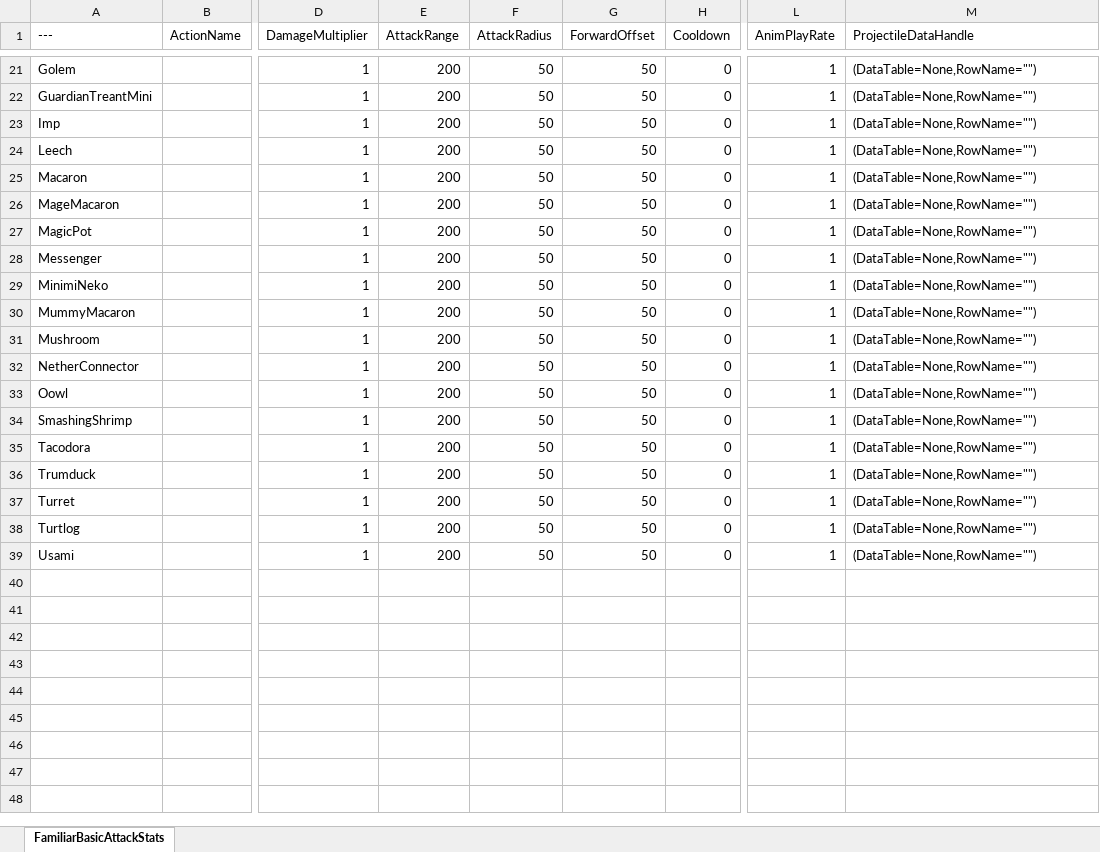
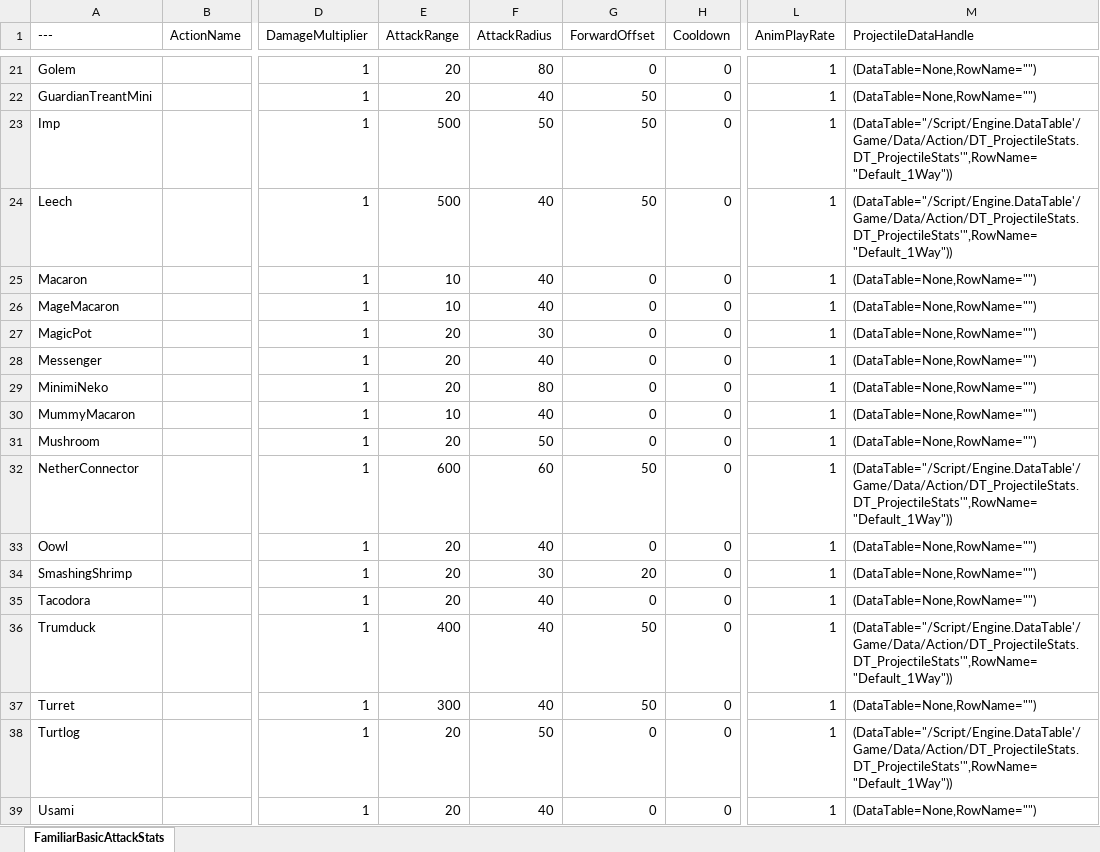
Before and after one commit to YouSungMin/ProjectParadise, an Excel workbook: DesignData/Excel_Masters/FamiliarBasicAttackStats_Master.xlsx, sheet FamiliarBasicAttackStats, drawn as a sheet; only a part is shown, gaps mark what is left out; values as stored, in another font and other column widths than the file's, no borders; the diff covers the shown part only; the diff names each change by its address in the sheet, - before the commit and + after, or states it on an @@ line.

Commit message:
FamiliarBasicAttack 공격범위 수정
- FamiliarBasicAttack 공격범위 수정

```diff
--- a/DesignData/Excel_Masters/FamiliarBasicAttackStats_Master.xlsx (sheet FamiliarBasicAttackStats)
+++ b/DesignData/Excel_Masters/FamiliarBasicAttackStats_Master.xlsx (sheet FamiliarBasicAttackStats)
-E21:E22 (AttackRange): 200
+E21:E22 (AttackRange): 20
-F21 (AttackRadius): 50
+F21 (AttackRadius): 80
-G21 (ForwardOffset): 50
+G21 (ForwardOffset): 0
-F22 (AttackRadius): 50
+F22 (AttackRadius): 40
-E23:E24 (AttackRange): 200
+E23:E24 (AttackRange): 500
-M23:M24 (ProjectileDataHandle): (DataTable=None,RowName="")
+M23:M24 (ProjectileDataHandle): (DataTable="/Script/Engine.DataTable'/Game/Data/Action/DT_ProjectileStats.DT_ProjectileStats'",RowName="Default_1Way"))
-F24:F26 (AttackRadius): 50
+F24:F26 (AttackRadius): 40
-E25:E26 (AttackRange): 200
+E25:E26 (AttackRange): 10
-G25:G31 (ForwardOffset): 50
+G25:G31 (ForwardOffset): 0
-E27:E29 (AttackRange): 200
+E27:E29 (AttackRange): 20
-F27 (AttackRadius): 50
+F27 (AttackRadius): 30
-F28 (AttackRadius): 50
+F28 (AttackRadius): 40
-F29 (AttackRadius): 50
+F29 (AttackRadius): 80
-E30 (AttackRange): 200
+E30 (AttackRange): 10
-F30 (AttackRadius): 50
+F30 (AttackRadius): 40
-E31 (AttackRange): 200
+E31 (AttackRange): 20
-E32 (AttackRange): 200
+E32 (AttackRange): 600
-F32 (AttackRadius): 50
+F32 (AttackRadius): 60
-M32 (ProjectileDataHandle): (DataTable=None,RowName="")
+M32 (ProjectileDataHandle): (DataTable="/Script/Engine.DataTable'/Game/Data/Action/DT_ProjectileStats.DT_ProjectileStats'",RowName="Default_1Way"))
-E33:E35 (AttackRange): 200
+E33:E35 (AttackRange): 20
-F33 (AttackRadius): 50
+F33 (AttackRadius): 40
-G33 (ForwardOffset): 50
+G33 (ForwardOffset): 0
-F34 (AttackRadius): 50
+F34 (AttackRadius): 30
-G34 (ForwardOffset): 50
+G34 (ForwardOffset): 20
-F35:F37 (AttackRadius): 50
+F35:F37 (AttackRadius): 40
-G35 (ForwardOffset): 50
+G35 (ForwardOffset): 0
-E36 (AttackRange): 200
+E36 (AttackRange): 400
-M36 (ProjectileDataHandle): (DataTable=None,RowName="")
+M36 (ProjectileDataHandle): (DataTable="/Script/Engine.DataTable'/Game/Data/Action/DT_ProjectileStats.DT_ProjectileStats'",RowName="Default_1Way"))
-E37 (AttackRange): 200
+E37 (AttackRange): 300
-E38:E39 (AttackRange): 200
+E38:E39 (AttackRange): 20
-G38:G39 (ForwardOffset): 50
+G38:G39 (ForwardOffset): 0
-M38 (ProjectileDataHandle): (DataTable=None,RowName="")
+M38 (ProjectileDataHandle): (DataTable="/Script/Engine.DataTable'/Game/Data/Action/DT_ProjectileStats.DT_ProjectileStats'",RowName="Default_1Way"))
-F39 (AttackRadius): 50
+F39 (AttackRadius): 40
```
Also changed, not shown: 51 edited cells elsewhere in this sheet, 7 other files.
